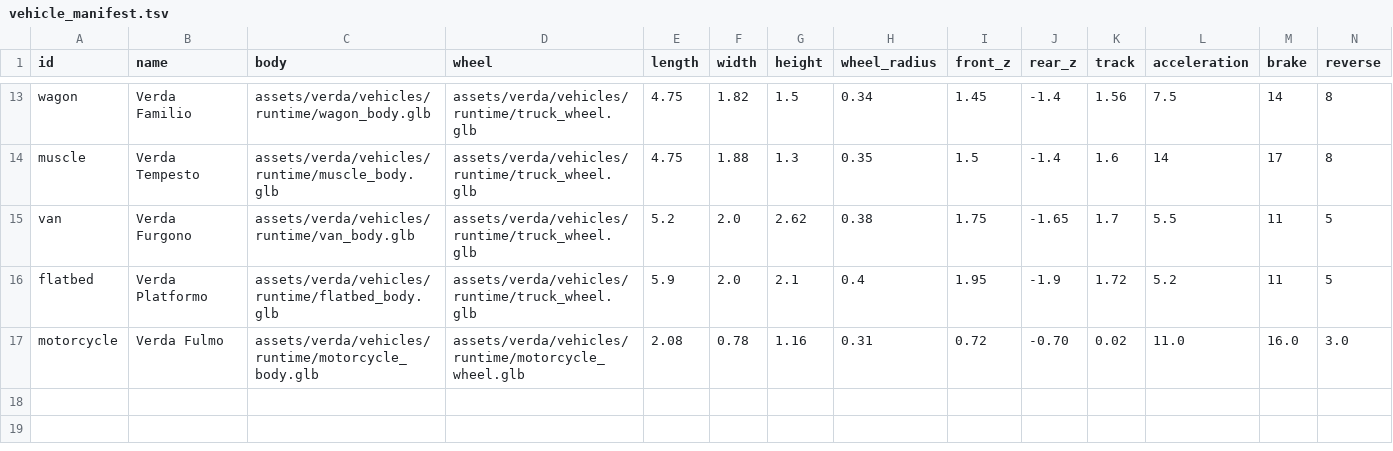
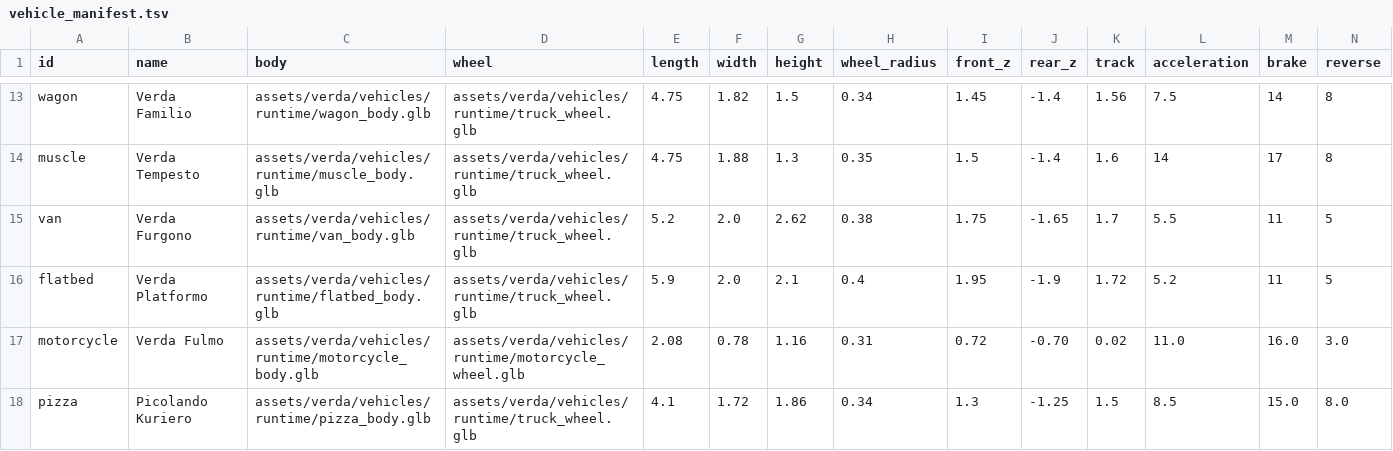
Before and after one commit to kayakcrasher/OUTLAND, a TSV file: assets/verda/vehicles/vehicle_manifest.tsv, drawn as a sheet; only a part is shown, gaps mark what is left out; rows hold the shown columns only; the diff names each change by its address in the sheet, - before the commit and + after, or states it on an @@ line.

```diff
--- a/assets/verda/vehicles/vehicle_manifest.tsv
+++ b/assets/verda/vehicles/vehicle_manifest.tsv
+row 18: pizza | Picolando Kuriero | assets/verda/vehicles/runtime/pizza_body.glb | assets/verda/vehicles/runtime/truck_wheel.glb | 4.1 | 1.72 | 1.86 | 0.34 | 1.3 | -1.25 | 1.5 | 8.5 | 15.0 | 8.0
```
Also changed, not shown: 22 other files.
